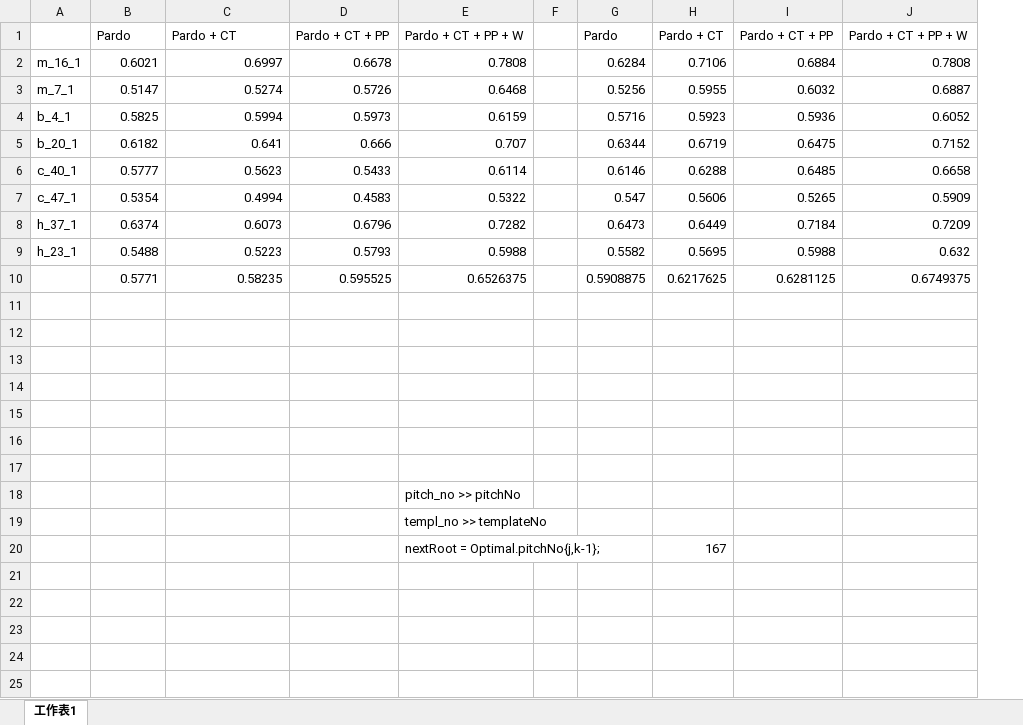
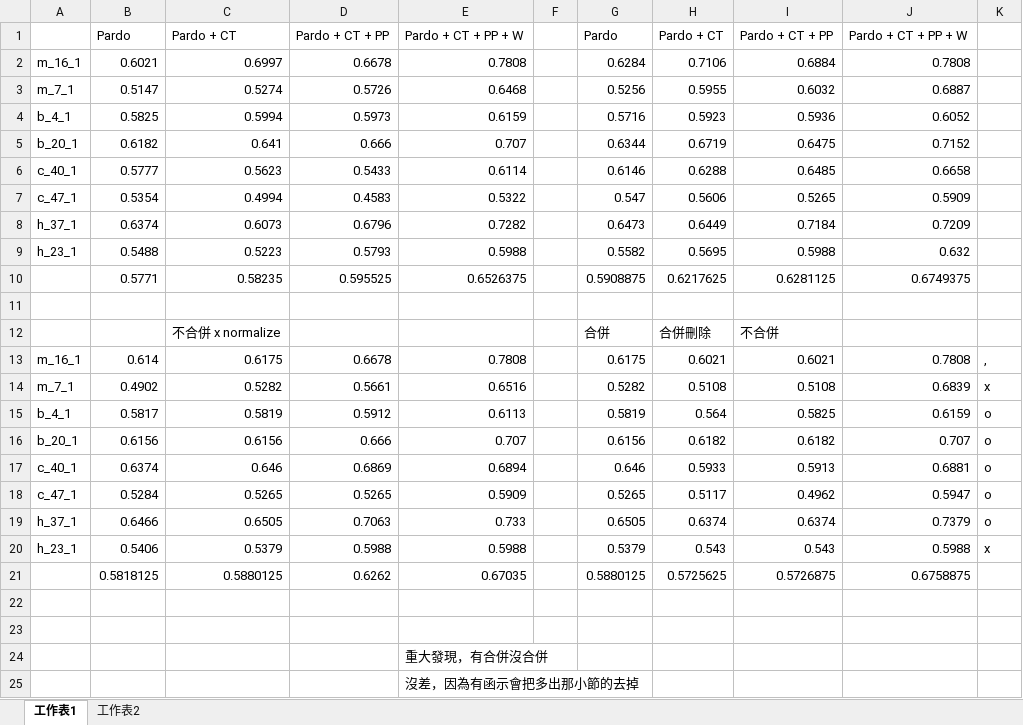
Before and after one commit to yayachen/YA, an Excel workbook: result.xlsx, sheet 工作表1, drawn as a sheet; values as stored, in another font and other column widths than the file's, no borders; removed rows and columns are numbered as before the commit, all else as after; the diff names each change by its address in the sheet, - before the commit and + after, or states it on an @@ line.

```diff
--- a/result.xlsx (sheet 工作表1)
+++ b/result.xlsx (sheet 工作表1)
+sheet tab: 工作表2
+column K, empty
+row 12:  |  | 不合併 x normalize |  |  |  | 合併 | 合併刪除 | 不合併
+row 13: m_16_1 | 0.614 | 0.6175 | 0.6678 | 0.7808 |  | 0.6175 | 0.6021 | 0.6021 | 0.7808 | ,
+row 14: m_7_1 | 0.4902 | 0.5282 | 0.5661 | 0.6516 |  | 0.5282 | 0.5108 | 0.5108 | 0.6839 | x
+row 15: b_4_1 | 0.5817 | 0.5819 | 0.5912 | 0.6113 |  | 0.5819 | 0.564 | 0.5825 | 0.6159 | o
+row 16: b_20_1 | 0.6156 | 0.6156 | 0.666 | 0.707 |  | 0.6156 | 0.6182 | 0.6182 | 0.707 | o
+row 17: c_40_1 | 0.6374 | 0.646 | 0.6869 | 0.6894 |  | 0.646 | 0.5933 | 0.5913 | 0.6881 | o
+row 18: c_47_1 | 0.5284 | 0.5265 | 0.5265 | 0.5909 |  | 0.5265 | 0.5117 | 0.4962 | 0.5947 | o
+row 19: h_37_1 | 0.6466 | 0.6505 | 0.7063 | 0.733 |  | 0.6505 | 0.6374 | 0.6374 | 0.7379 | o
+row 20: h_23_1 | 0.5406 | 0.5379 | 0.5988 | 0.5988 |  | 0.5379 | 0.543 | 0.543 | 0.5988 | x
+row 21:  | 0.5818125 | 0.5880125 | 0.6262 | 0.67035 |  | 0.5880125 | 0.5725625 | 0.5726875 | 0.6758875
-row 14: (empty)
-row 15: (empty)
-row 16: (empty)
-row 17: (empty)
-E24: pitch_no >> pitchNo
+E24: 重大發現，有合併沒合併
-E25: templ_no >> templateNo
+E25: 沒差，因為有函示會把多出那小節的去掉
-row 20:  |  |  |  | nextRoot = Optimal.pitchNo{j,k-1}; |  |  | 167
```
Also changed, not shown: 16 other files.
